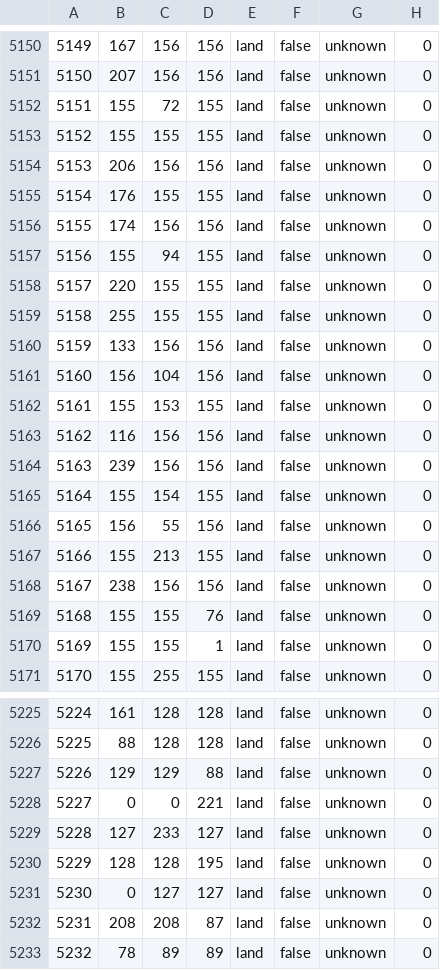
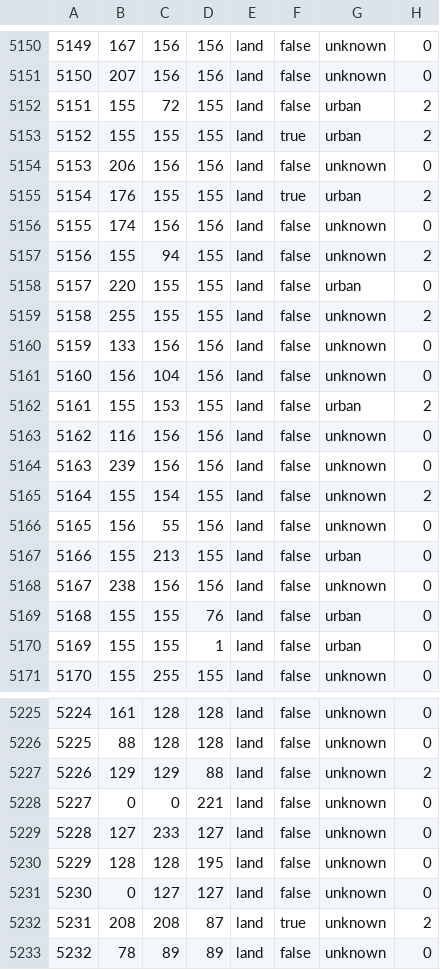
Before and after one commit to battleskorpion/nadivided-dev, a CSV file: nadivided/map/definition.csv, drawn as a sheet; only a part is shown, gaps mark what is left out; the diff covers the shown part only.

```diff
--- a/nadivided/map/definition.csv
+++ b/nadivided/map/definition.csv
@@ -5151,21 +5151,21 @@
 5150;207;156;156;land;false;unknown;0
-5151;155;72;155;land;false;unknown;0
-5152;155;155;155;land;false;unknown;0
+5151;155;72;155;land;false;urban;2
+5152;155;155;155;land;true;urban;2
 5153;206;156;156;land;false;unknown;0
-5154;176;155;155;land;false;unknown;0
+5154;176;155;155;land;true;urban;2
 5155;174;156;156;land;false;unknown;0
-5156;155;94;155;land;false;unknown;0
-5157;220;155;155;land;false;unknown;0
-5158;255;155;155;land;false;unknown;0
+5156;155;94;155;land;false;unknown;2
+5157;220;155;155;land;false;urban;0
+5158;255;155;155;land;false;unknown;2
 5159;133;156;156;land;false;unknown;0
 5160;156;104;156;land;false;unknown;0
-5161;155;153;155;land;false;unknown;0
+5161;155;153;155;land;false;urban;2
 5162;116;156;156;land;false;unknown;0
 5163;239;156;156;land;false;unknown;0
-5164;155;154;155;land;false;unknown;0
+5164;155;154;155;land;false;unknown;2
 5165;156;55;156;land;false;unknown;0
-5166;155;213;155;land;false;unknown;0
+5166;155;213;155;land;false;urban;0
 5167;238;156;156;land;false;unknown;0
-5168;155;155;76;land;false;unknown;0
-5169;155;155;1;land;false;unknown;0
+5168;155;155;76;land;false;urban;0
+5169;155;155;1;land;false;urban;0
 5170;155;255;155;land;false;unknown;0
@@ -5226,3 +5226,3 @@
 5225;88;128;128;land;false;unknown;0
-5226;129;129;88;land;false;unknown;0
+5226;129;129;88;land;false;unknown;2
 5227;0;0;221;land;false;unknown;0
@@ -5231,3 +5231,3 @@
 5230;0;127;127;land;false;unknown;0
-5231;208;208;87;land;false;unknown;0
+5231;208;208;87;land;true;unknown;2
 5232;78;89;89;land;false;unknown;0
```
Also changed, not shown: 67 edited cells elsewhere in this file, 5 other files.
